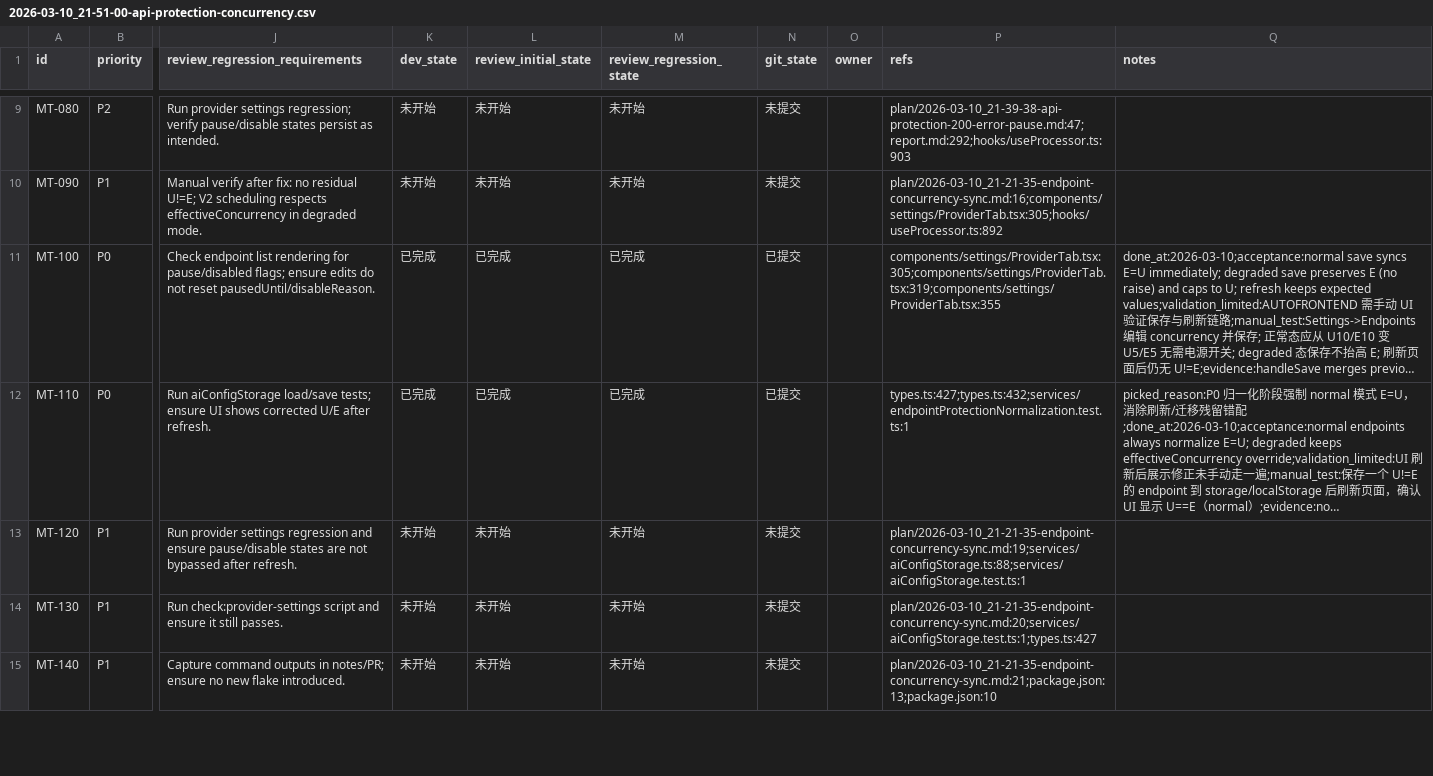
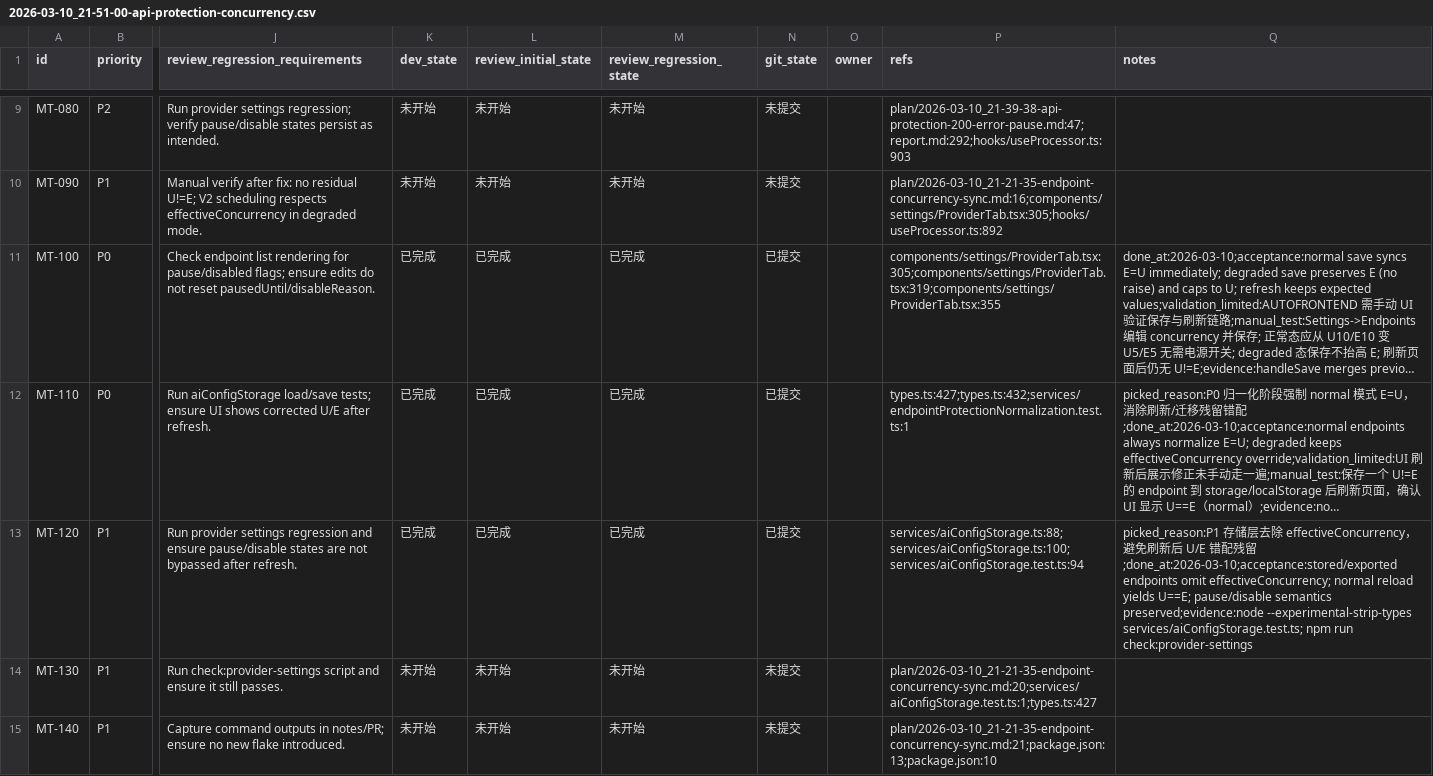
Before and after one commit to yunshaochu/mangatype-live, a CSV file: issues/2026-03-10_21-51-00-api-protection-concurrency.csv, drawn as a sheet; only a part is shown, gaps mark what is left out; long unchanged cells end in …; the diff names each change by its address in the sheet, - before the commit and + after, or states it on an @@ line.

Commit message:
[MT-120] Do not persist effectiveConcurrency in aiConfig storage

```diff
--- a/issues/2026-03-10_21-51-00-api-protection-concurrency.csv
+++ b/issues/2026-03-10_21-51-00-api-protection-concurrency.csv
-K13 (dev_state): 未开始
+K13 (dev_state): 已完成
-L13 (review_initial_state): 未开始
+L13 (review_initial_state): 已完成
-M13 (review_regression_state): 未开始
+M13 (review_regression_state): 已完成
-N13 (git_state): 未提交
+N13 (git_state): 已提交
-P13 (refs): plan/2026-03-10_21-21-35-endpoint-concurrency-sync.md:19;services/aiConfigStorage.ts:88;services/aiConfigStorage.test.ts:1
+P13 (refs): services/aiConfigStorage.ts:88;services/aiConfigStorage.ts:100;services/aiConfigStorage.test.ts:94
-Q13 (notes): (empty)
+Q13 (notes): picked_reason:P1 存储层去除 effectiveConcurrency，避免刷新后 U/E 错配残留;done_at:2026-03-10;acceptance:stored/exported endpoints omit effectiveConcurrency; normal reload yields U==E; pause/disable semantics preserved;evidence:node --experimental-strip-types services/aiConfigStorage.test.ts; npm run check:provider-settings
```
Also changed, not shown: 2 other files.
